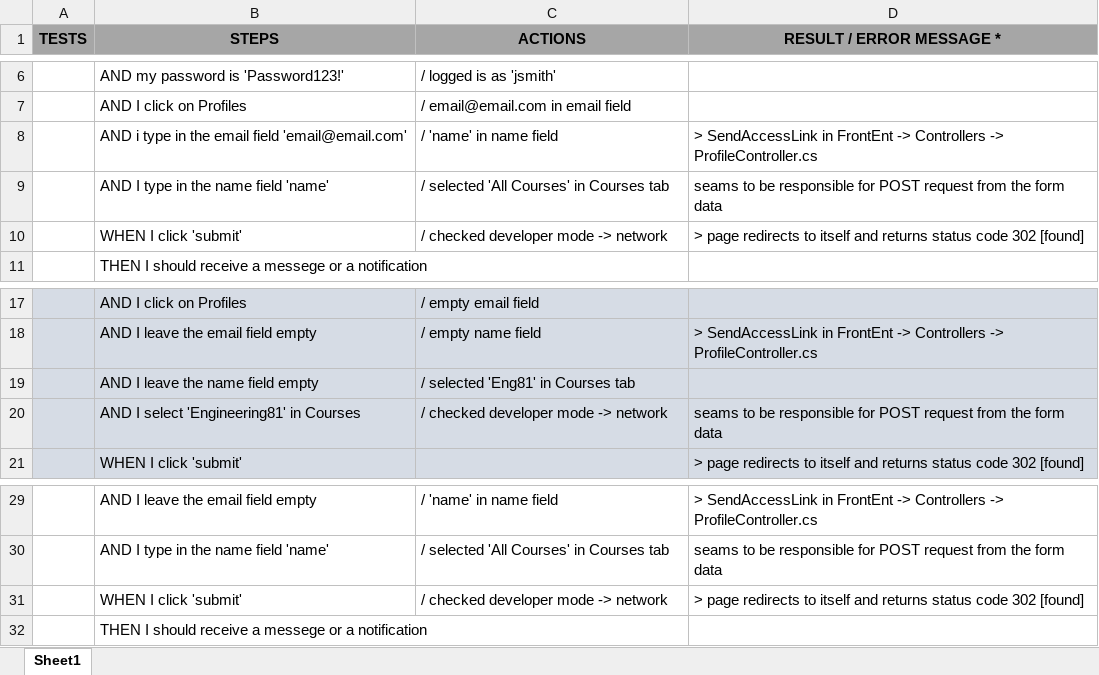
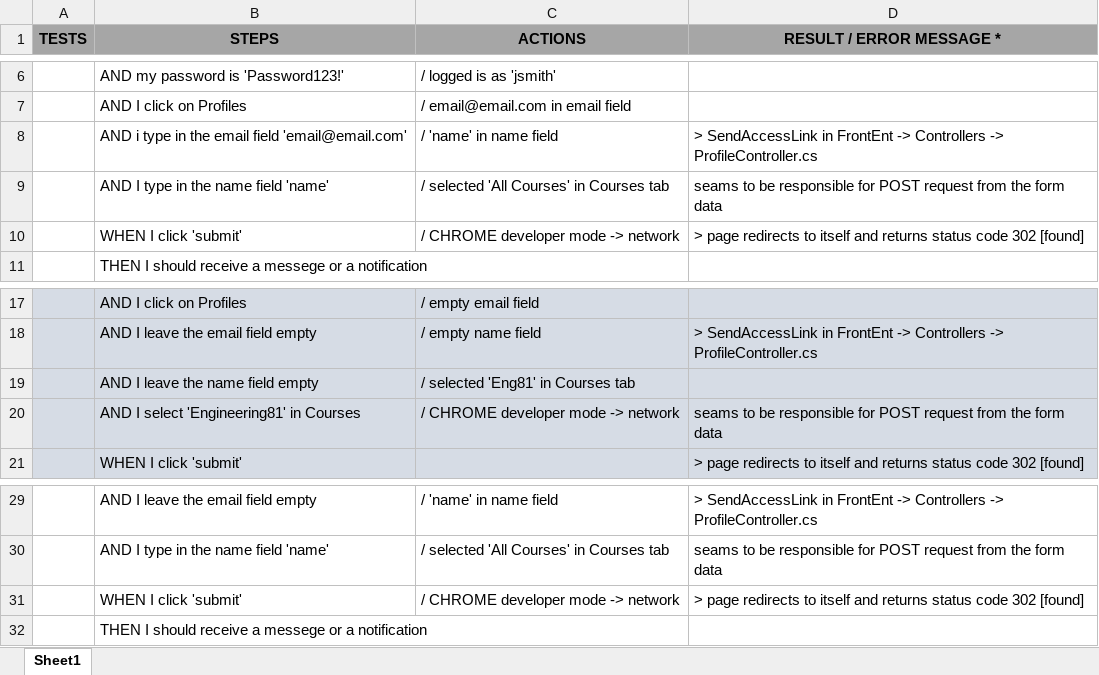
Before and after one commit to nishman89/Eng91_FinalProject, an Excel workbook: Documentation/Manual Testing/Profile Page/Exploratory Testing Report [Profile Page].xlsx, sheet Sheet1, drawn as a sheet; only a part is shown, gaps mark what is left out; values as stored, in another font and other column widths than the file's, no borders; the diff names each change by its address in the sheet, - before the commit and + after, or states it on an @@ line.

Commit message:
added dev mode info in documentation

```diff
--- a/Documentation/Manual Testing/Profile Page/Exploratory Testing Report [Profile Page].xlsx (sheet Sheet1)
+++ b/Documentation/Manual Testing/Profile Page/Exploratory Testing Report [Profile Page].xlsx (sheet Sheet1)
-C10 (ACTIONS): / checked developer mode -> network
+C10 (ACTIONS): / CHROME developer mode -> network
-C20 (ACTIONS): / checked developer mode -> network
+C20 (ACTIONS): / CHROME developer mode -> network
-C31 (ACTIONS): / checked developer mode -> network
+C31 (ACTIONS): / CHROME developer mode -> network
```
